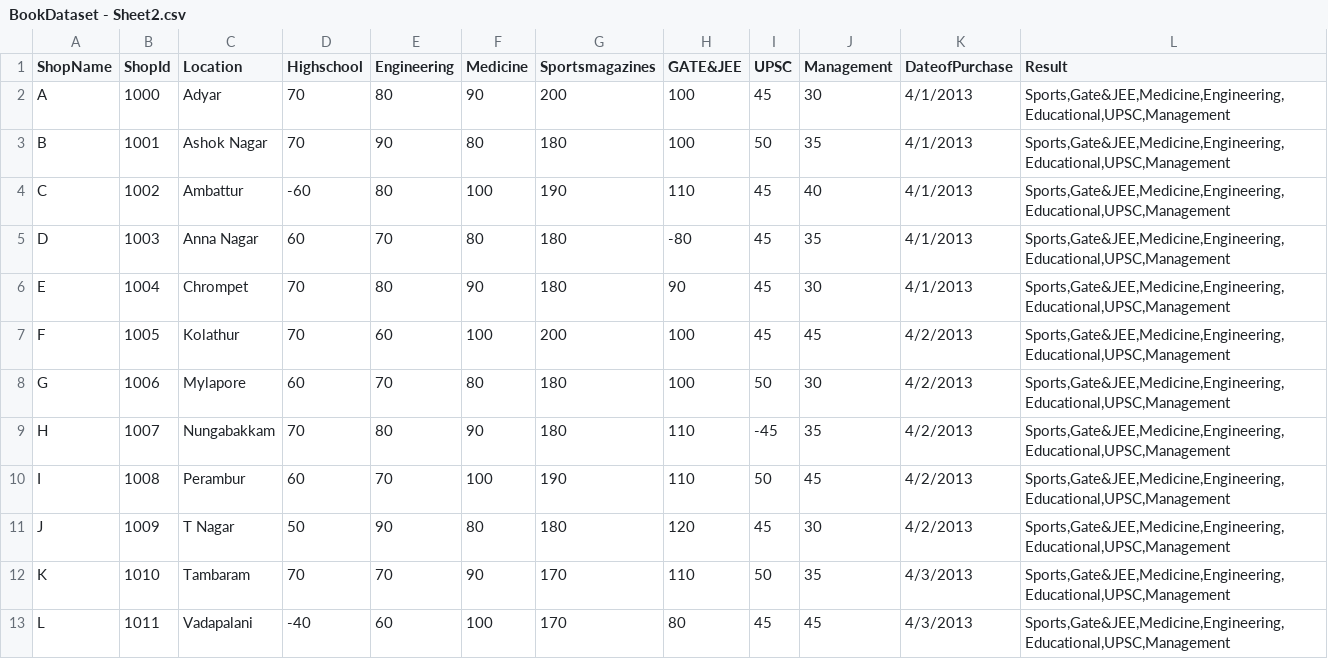
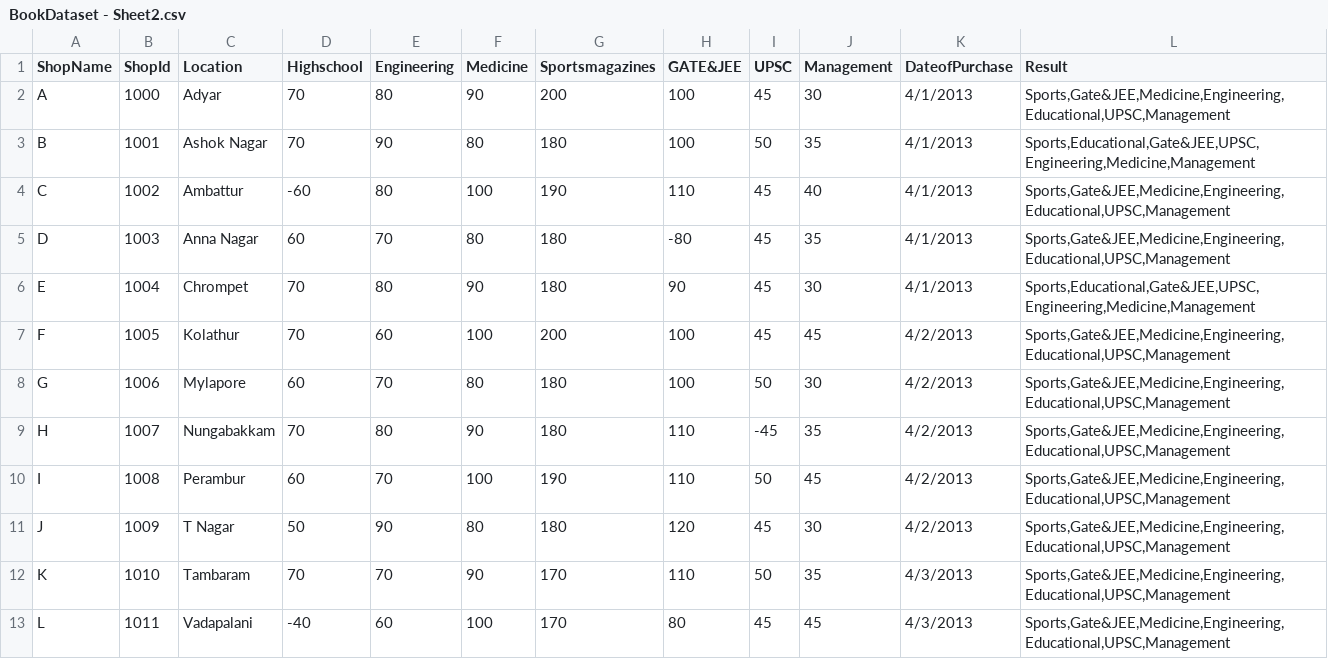
Before and after one commit to cipherkrish/BookSalesPredict, a CSV file: BookDataset - Sheet2.csv, drawn as a sheet; only a part is shown.

Commit message:
Bookdataset1

```diff
--- a/BookDataset - Sheet2.csv
+++ b/BookDataset - Sheet2.csv
@@ -2,6 +2,6 @@ ShopName,ShopId,Location,Highschool,Engineering,Medicine,Sportsmagazines,GATE&JE
 A,1000,Adyar,70,80,90,200,100,45,30,4/1/2013,"Sports,Gate&JEE,Medicine,Engineering,Educational,UPSC,Management"
-B,1001,Ashok Nagar,70,90,80,180,100,50,35,4/1/2013,"Sports,Gate&JEE,Medicine,Engineering,Educational,UPSC,Management"
+B,1001,Ashok Nagar,70,90,80,180,100,50,35,4/1/2013,"Sports,Educational,Gate&JEE,UPSC,Engineering,Medicine,Management"
 C,1002,Ambattur,-60,80,100,190,110,45,40,4/1/2013,"Sports,Gate&JEE,Medicine,Engineering,Educational,UPSC,Management"
 D,1003,Anna Nagar,60,70,80,180,-80,45,35,4/1/2013,"Sports,Gate&JEE,Medicine,Engineering,Educational,UPSC,Management"
-E,1004,Chrompet,70,80,90,180,90,45,30,4/1/2013,"Sports,Gate&JEE,Medicine,Engineering,Educational,UPSC,Management"
+E,1004,Chrompet,70,80,90,180,90,45,30,4/1/2013,"Sports,Educational,Gate&JEE,UPSC,Engineering,Medicine,Management"
 F,1005,Kolathur,70,60,100,200,100,45,45,4/2/2013,"Sports,Gate&JEE,Medicine,Engineering,Educational,UPSC,Management"
```
